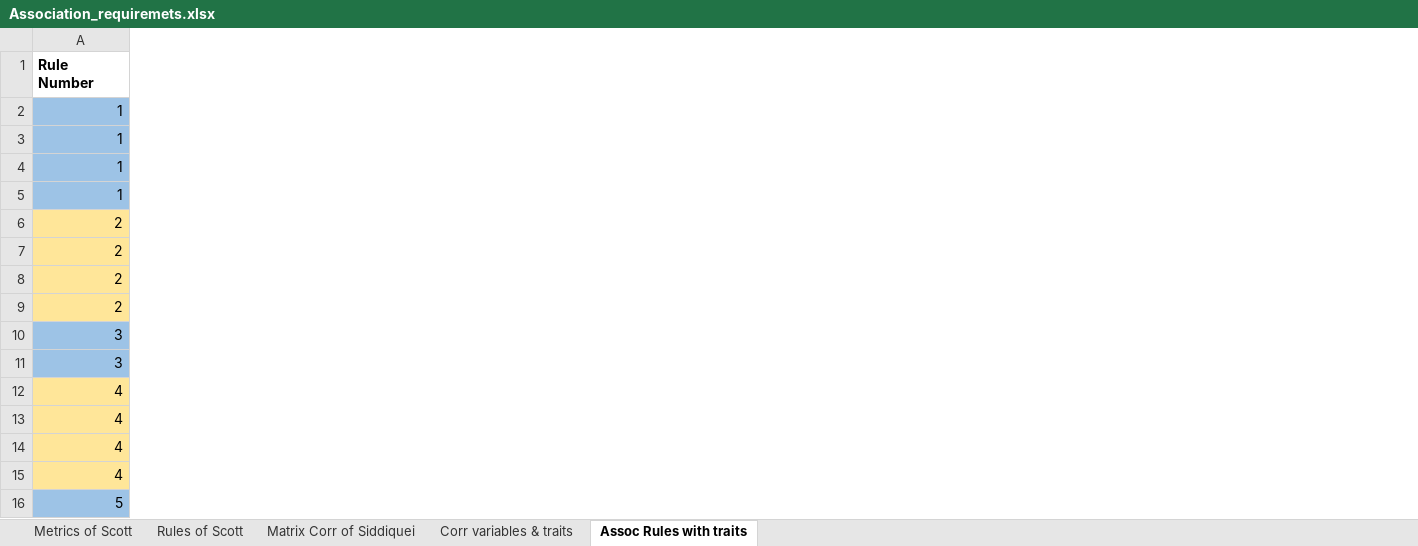
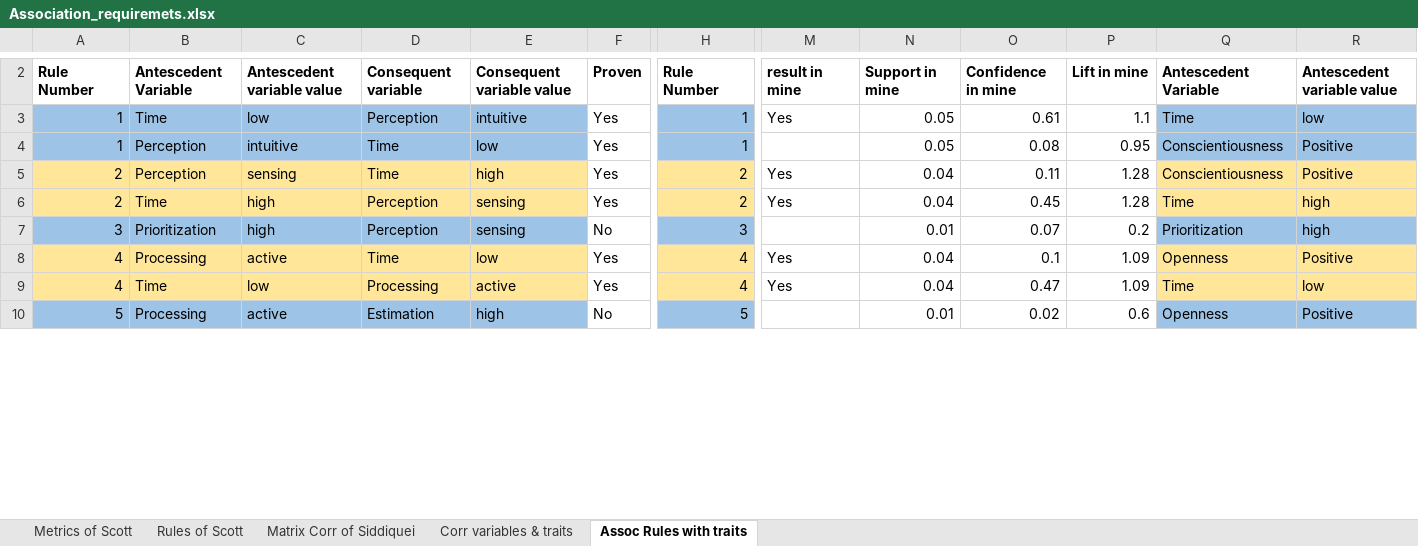
Before and after one commit to gogoladzetedo/Personalities_In_Agile, an Excel workbook: Association_requiremets.xlsx, sheet Assoc Rules with traits, drawn as a sheet; only a part is shown, gaps mark what is left out; values as stored, in another font and other column widths than the file's, no borders; removed rows and columns are numbered as before the commit, all else as after; rows hold the shown columns only; the diff covers the shown part only; the diff names each change by its address in the sheet, - before the commit and + after, or states it on an @@ line.

```diff
--- a/Association_requiremets.xlsx (sheet Assoc Rules with traits)
+++ b/Association_requiremets.xlsx (sheet Assoc Rules with traits)
+column B, rows 2-10: Antescedent Variable | Time | Perception | Perception | Time | Prioritization | Processing | Time | Processing
+column C, rows 2-10: Antescedent variable value | low | intuitive | sensing | high | high | active | low | active
+column D, rows 2-10: Consequent variable | Perception | Time | Time | Perception | Perception | Time | Processing | Estimation
+column E, rows 2-10: Consequent variable value | intuitive | low | high | sensing | sensing | low | active | high
+column F, rows 2-10: Proven | Yes | Yes | Yes | Yes | No | Yes | Yes | No
+column H, rows 2-10: Rule Number | 1 | 1 | 2 | 2 | 3 | 4 | 4 | 5
+column M, rows 2-9: result in mine | Yes |  | Yes | Yes |  | Yes | Yes
+column N, rows 2-10: Support in mine | 0.05 | 0.05 | 0.04 | 0.04 | 0.01 | 0.04 | 0.04 | 0.01
+column O, rows 2-10: Confidence in mine | 0.61 | 0.08 | 0.11 | 0.45 | 0.07 | 0.1 | 0.47 | 0.02
+column P, rows 2-10: Lift in mine | 1.1 | 0.95 | 1.28 | 1.28 | 0.2 | 1.09 | 1.09 | 0.6
+column Q, rows 2-10: Antescedent Variable | Time | Conscientiousness | Conscientiousness | Time | Prioritization | Openness | Time | Openness
+column R, rows 2-10: Antescedent variable value | low | Positive | Positive | high | high | Positive | low | Positive
-row 3: 1
-row 5: 1
-row 7: 2
-row 9: 2
-row 11: 3
-row 13: 4
-row 15: 4
```
Also changed, not shown: 1 added row, 6 removed rows, 7 added columns and 4 edited cells elsewhere in this sheet, 1 other file.
